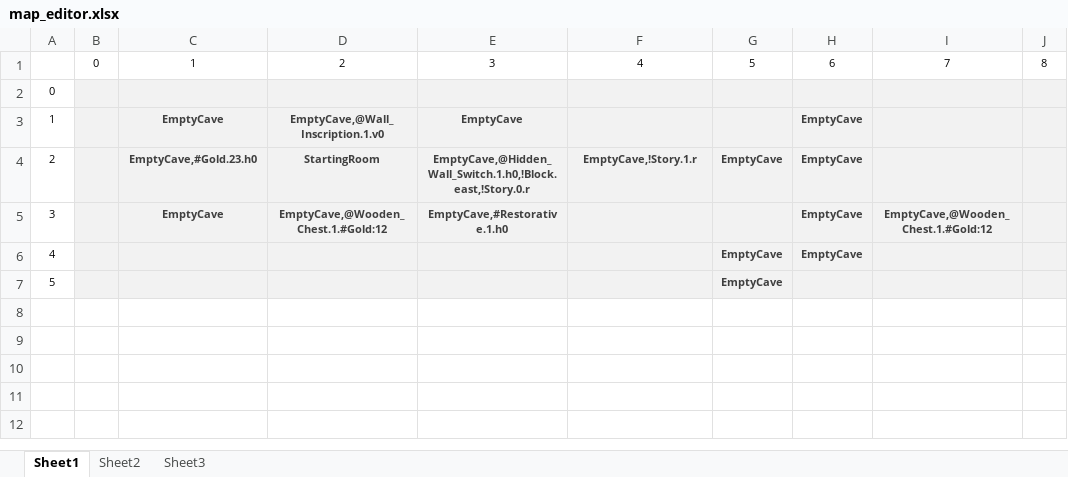
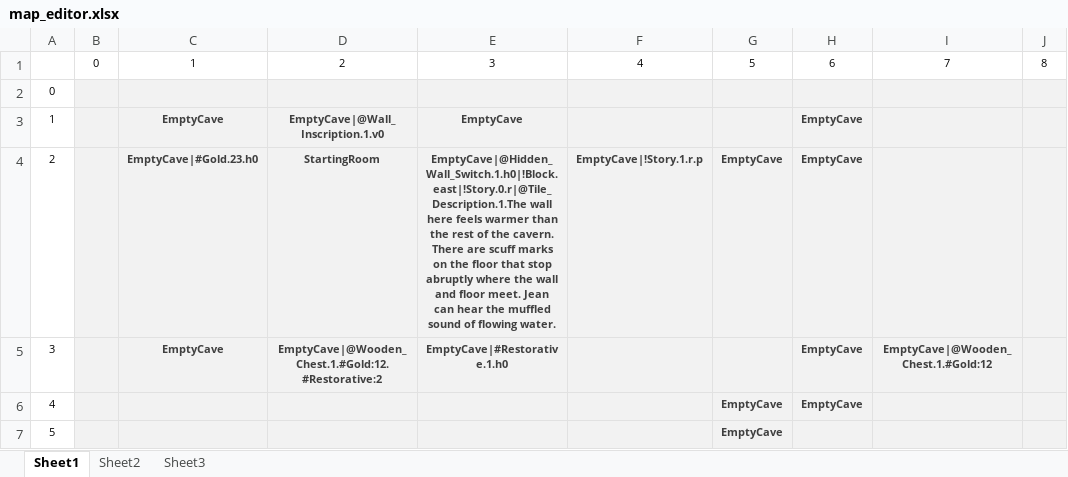
Before and after one commit to azureknight63/Heart-Of-Virtue, an Excel workbook: Heart_Of_Virtue/heart_of_virtue/resources/map_editor.xlsx, sheet Sheet1, drawn as a sheet; only a part is shown; values as stored, in another font and other column widths than the file's, no borders; charts and pictures not drawn; the diff names each change by its address in the sheet, - before the commit and + after, or states it on an @@ line.

```diff
--- a/Heart_Of_Virtue/heart_of_virtue/resources/map_editor.xlsx (sheet Sheet1)
+++ b/Heart_Of_Virtue/heart_of_virtue/resources/map_editor.xlsx (sheet Sheet1)
-D3: EmptyCave,@Wall_Inscription.1.v0
+D3: EmptyCave|@Wall_Inscription.1.v0
-C4: EmptyCave,#Gold.23.h0
+C4: EmptyCave|#Gold.23.h0
-E4: EmptyCave,@Hidden_Wall_Switch.1.h0,!Block.east,!Story.0.r
+E4: EmptyCave|@Hidden_Wall_Switch.1.h0|!Block.east|!Story.0.r|@Tile_Description.1.The wall here feels warmer than the rest of the cavern. There are scuff marks on the floor that stop abruptly where the wall and floor meet. Jean can hear the muffled sound of flowing water.
-F4: EmptyCave,!Story.1.r
+F4: EmptyCave|!Story.1.r.p
-D5: EmptyCave,@Wooden_Chest.1.#Gold:12
+D5: EmptyCave|@Wooden_Chest.1.#Gold:12.#Restorative:2
-E5: EmptyCave,#Restorative.1.h0
+E5: EmptyCave|#Restorative.1.h0
-I5: EmptyCave,@Wooden_Chest.1.#Gold:12
+I5: EmptyCave|@Wooden_Chest.1.#Gold:12
```
Also changed, not shown: charts or pictures, 12 other files.
